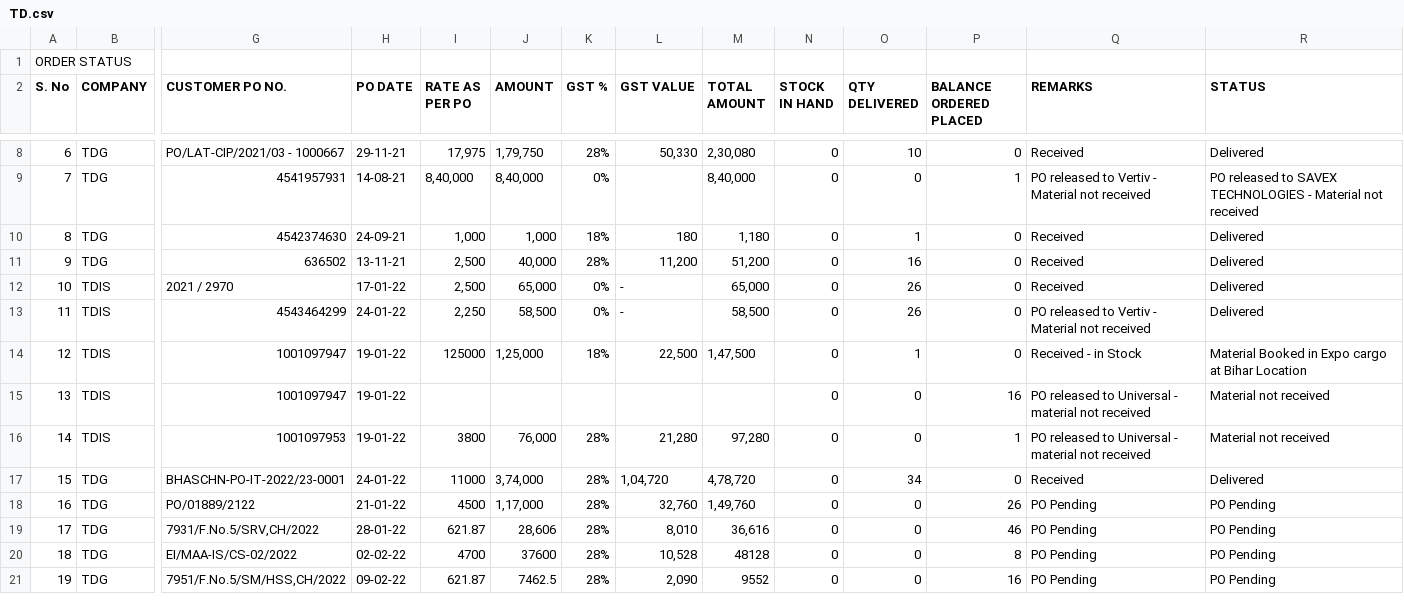
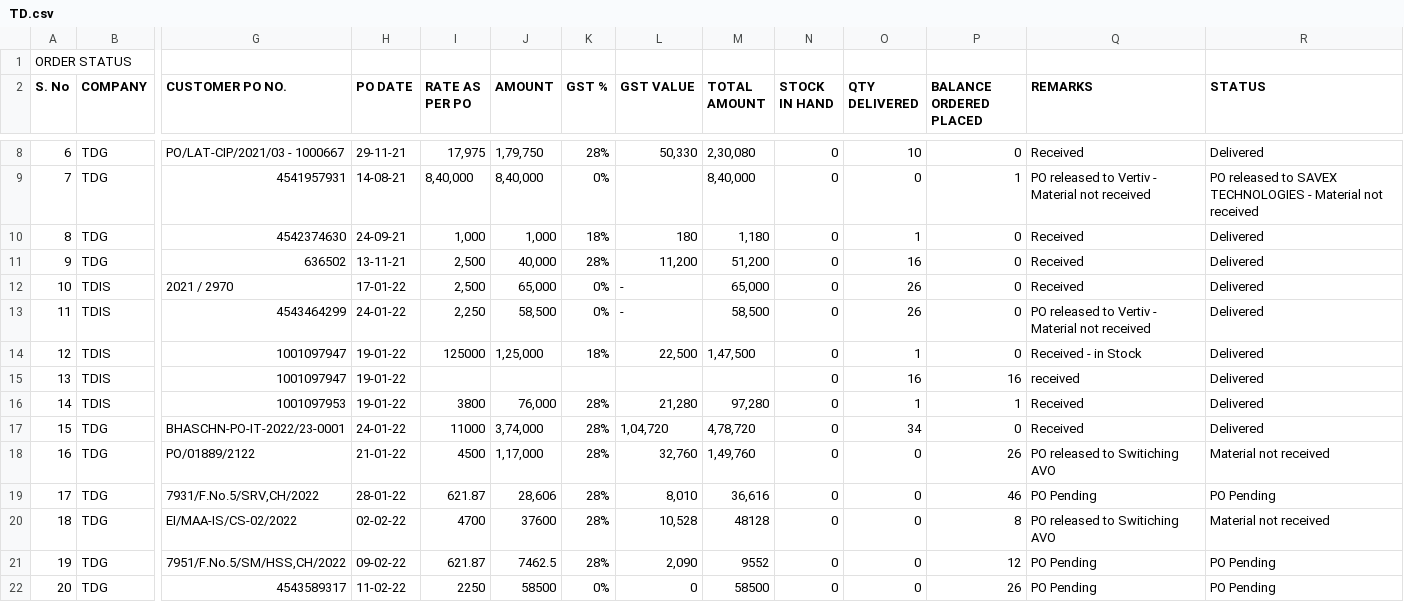
Before and after one commit to SimbhuTwice/TDGIS, a CSV file: TD.csv, drawn as a sheet; only a part is shown, gaps mark what is left out; rows hold the shown columns only; the diff names each change by its address in the sheet, - before the commit and + after, or states it on an @@ line.

Commit message:
Add files via upload

```diff
--- a/TD.csv
+++ b/TD.csv
-R14 (STATUS): Material Booked in Expo cargo at Bihar Location
+R14 (STATUS): Delivered
-O15 (QTY DELIVERED): 0
+O15 (QTY DELIVERED): 16
-Q15 (REMARKS): PO released to Universal - material not received
+Q15 (REMARKS): received
-R15:R16 (STATUS): Material not received
+R15:R16 (STATUS): Delivered
-O16 (QTY DELIVERED): 0
+O16 (QTY DELIVERED): 1
-Q16 (REMARKS): PO released to Universal - material not received
+Q16 (REMARKS): Received
-Q18 (REMARKS): PO Pending
+Q18 (REMARKS): PO released to Switiching AVO
-R18 (STATUS): PO Pending
+R18 (STATUS): Material not received
-Q20 (REMARKS): PO Pending
+Q20 (REMARKS): PO released to Switiching AVO
-R20 (STATUS): PO Pending
+R20 (STATUS): Material not received
-P21 (BALANCE ORDERED PLACED): 16
+P21 (BALANCE ORDERED PLACED): 12
+row 22: 20 | TDG | 4543589317 | 11-02-22 | 2250 | 58500 | 0% | 0 | 58500 | 0 | 0 | 26 | PO Pending | PO Pending
```
